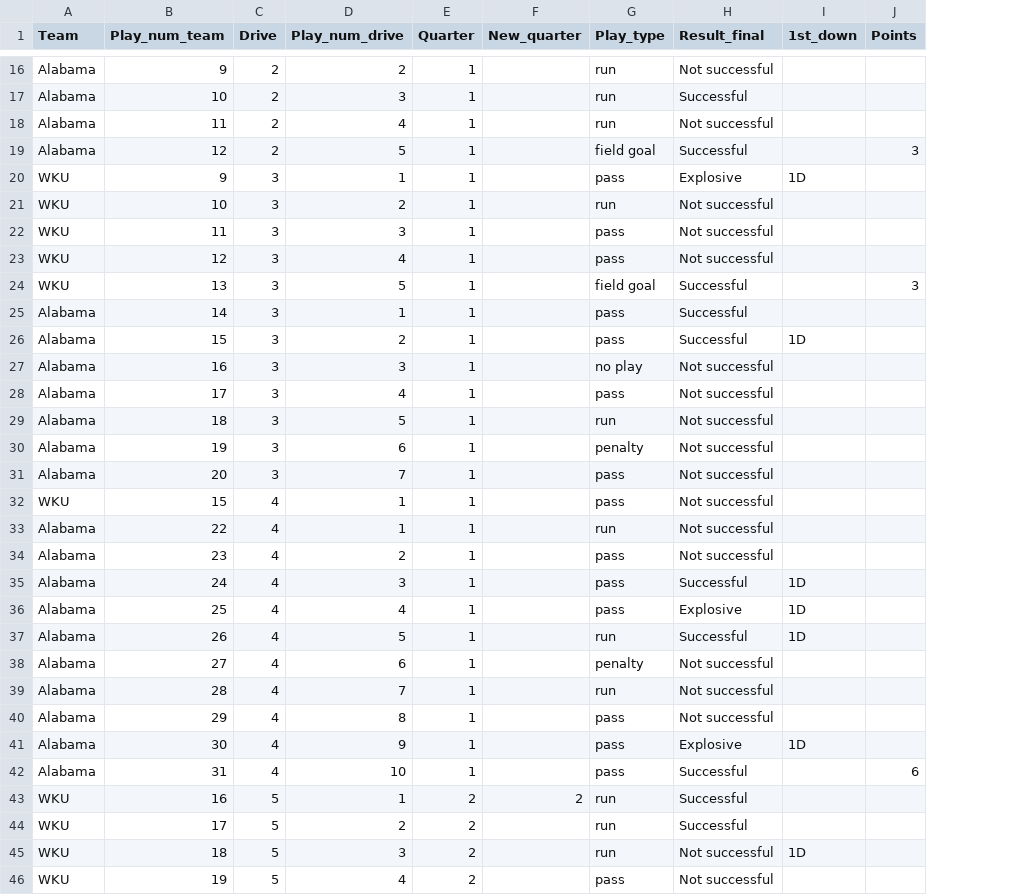
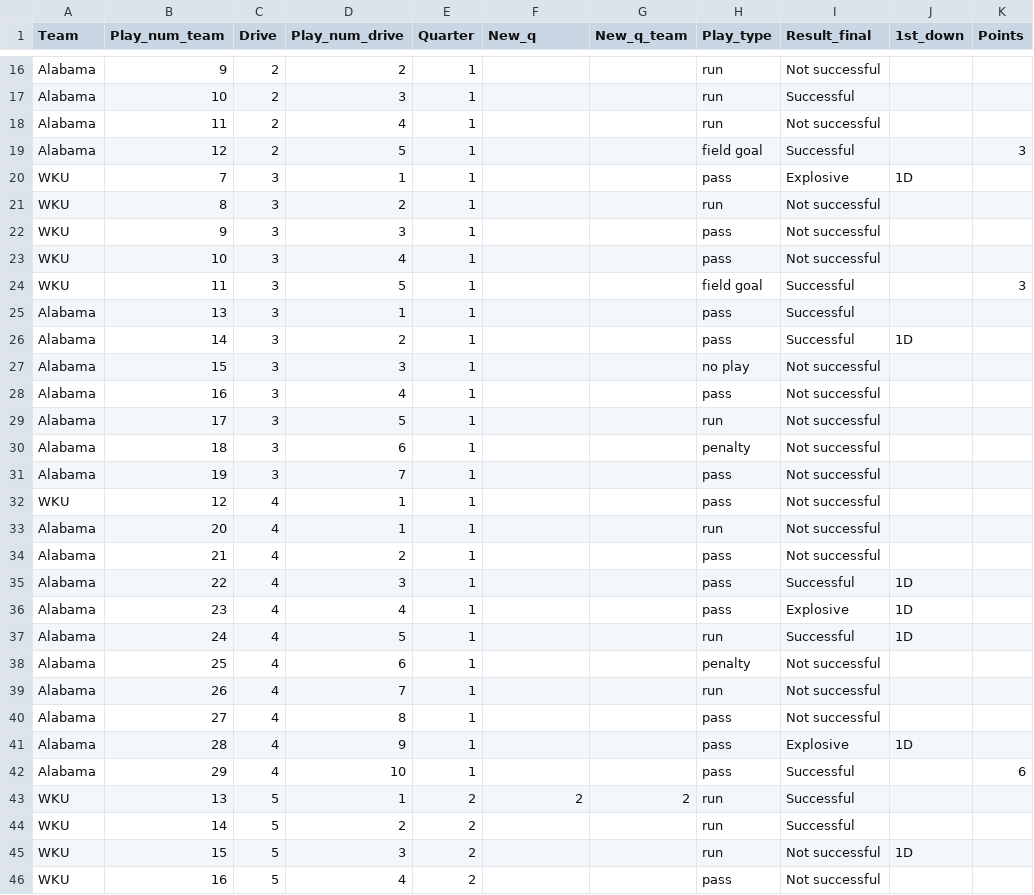
Before and after one commit to couchUX/couchux.github.io, a CSV file: RBR_charts/2016_BamaWKU/BamaWKU_Plays_all.csv, drawn as a sheet; only a part is shown, gaps mark what is left out; the diff covers the shown part only; the diff names each change by its address in the sheet, - before the commit and + after, or states it on an @@ line.

```diff
--- a/RBR_charts/2016_BamaWKU/BamaWKU_Plays_all.csv
+++ b/RBR_charts/2016_BamaWKU/BamaWKU_Plays_all.csv
+column G (New_q_team), row 43: 2
-F1: New_quarter
+F1: New_q
-B20 (Play_num_team): 9
+B20 (Play_num_team): 7
-B21 (Play_num_team): 10
+B21 (Play_num_team): 8
-B22 (Play_num_team): 11
+B22 (Play_num_team): 9
-B23 (Play_num_team): 12
+B23 (Play_num_team): 10
-B24 (Play_num_team): 13
+B24 (Play_num_team): 11
-B25 (Play_num_team): 14
+B25 (Play_num_team): 13
-B26 (Play_num_team): 15
+B26 (Play_num_team): 14
-B27 (Play_num_team): 16
+B27 (Play_num_team): 15
-B28 (Play_num_team): 17
+B28 (Play_num_team): 16
-B29 (Play_num_team): 18
+B29 (Play_num_team): 17
-B30 (Play_num_team): 19
+B30 (Play_num_team): 18
-B31 (Play_num_team): 20
+B31 (Play_num_team): 19
-B32 (Play_num_team): 15
+B32 (Play_num_team): 12
-B33 (Play_num_team): 22
+B33 (Play_num_team): 20
-B34 (Play_num_team): 23
+B34 (Play_num_team): 21
-B35 (Play_num_team): 24
+B35 (Play_num_team): 22
-B36 (Play_num_team): 25
+B36 (Play_num_team): 23
-B37 (Play_num_team): 26
+B37 (Play_num_team): 24
-B38 (Play_num_team): 27
+B38 (Play_num_team): 25
-B39 (Play_num_team): 28
+B39 (Play_num_team): 26
-B40 (Play_num_team): 29
+B40 (Play_num_team): 27
-B41 (Play_num_team): 30
+B41 (Play_num_team): 28
-B42 (Play_num_team): 31
+B42 (Play_num_team): 29
-B43 (Play_num_team): 16
+B43 (Play_num_team): 13
-B44 (Play_num_team): 17
+B44 (Play_num_team): 14
-B45 (Play_num_team): 18
+B45 (Play_num_team): 15
-B46 (Play_num_team): 19
+B46 (Play_num_team): 16
```
Also changed, not shown: 129 edited cells elsewhere in this file, 6 other files.
